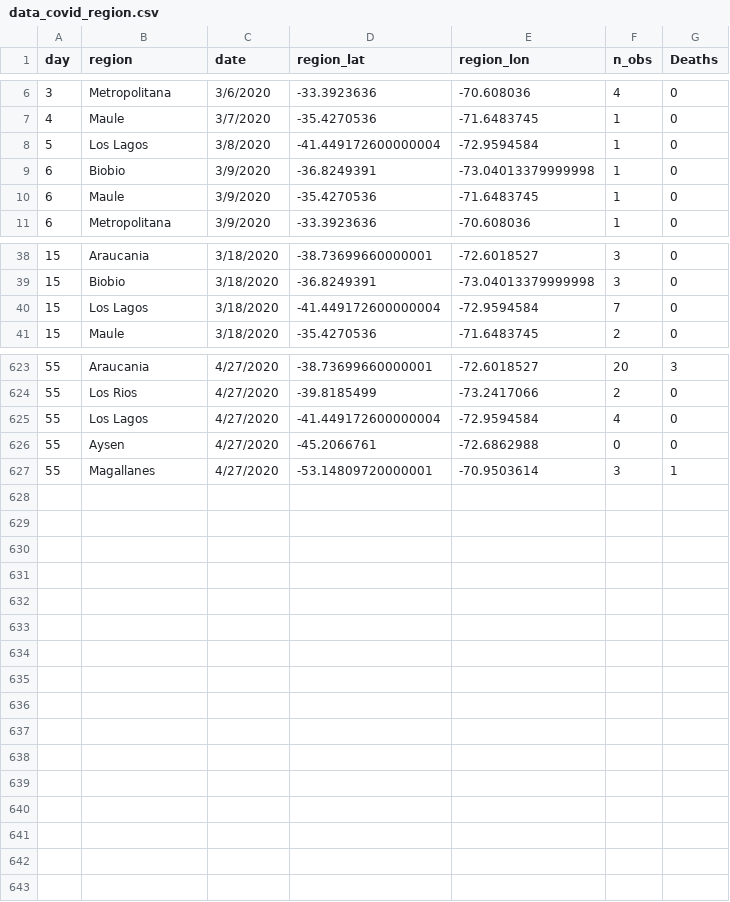
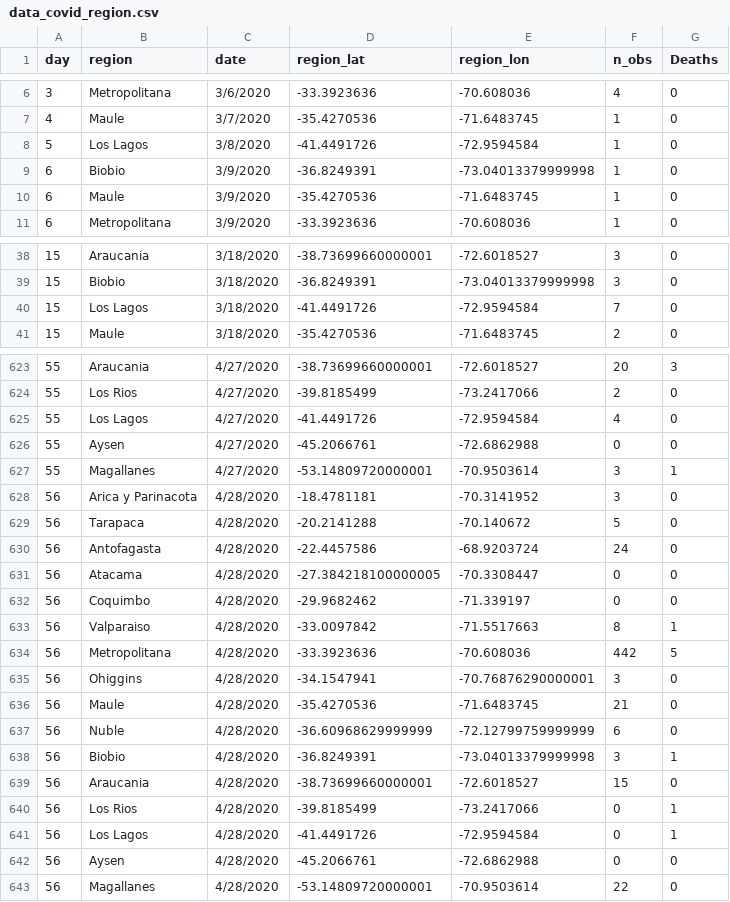
Before and after one commit to maibennett/code, a CSV file: covid/data/data_covid_region.csv, drawn as a sheet; only a part is shown, gaps mark what is left out; the diff covers the shown part only.

```diff
--- a/covid/data/data_covid_region.csv
+++ b/covid/data/data_covid_region.csv
@@ -7,3 +7,3 @@ day,region,date,region_lat,region_lon,n_obs,Deaths
 4,Maule,3/7/2020,-35.4270536,-71.6483745,1,0
-5,Los Lagos,3/8/2020,-41.449172600000004,-72.9594584,1,0
+5,Los Lagos,3/8/2020,-41.4491726,-72.9594584,1,0
 6,Biobio,3/9/2020,-36.8249391,-73.04013379999998,1,0
@@ -39,3 +39,3 @@ day,region,date,region_lat,region_lon,n_obs,Deaths
 15,Biobio,3/18/2020,-36.8249391,-73.04013379999998,3,0
-15,Los Lagos,3/18/2020,-41.449172600000004,-72.9594584,7,0
+15,Los Lagos,3/18/2020,-41.4491726,-72.9594584,7,0
 15,Maule,3/18/2020,-35.4270536,-71.6483745,2,0
@@ -624,4 +624,20 @@ day,region,date,region_lat,region_lon,n_obs,Deaths
 55,Los Rios,4/27/2020,-39.8185499,-73.2417066,2,0
-55,Los Lagos,4/27/2020,-41.449172600000004,-72.9594584,4,0
+55,Los Lagos,4/27/2020,-41.4491726,-72.9594584,4,0
 55,Aysen,4/27/2020,-45.2066761,-72.6862988,0,0
 55,Magallanes,4/27/2020,-53.14809720000001,-70.9503614,3,1
+56,Arica y Parinacota,4/28/2020,-18.4781181,-70.3141952,3,0
+56,Tarapaca,4/28/2020,-20.2141288,-70.140672,5,0
+56,Antofagasta,4/28/2020,-22.4457586,-68.9203724,24,0
+56,Atacama,4/28/2020,-27.384218100000005,-70.3308447,0,0
+56,Coquimbo,4/28/2020,-29.9682462,-71.339197,0,0
+56,Valparaiso,4/28/2020,-33.0097842,-71.5517663,8,1
+56,Metropolitana,4/28/2020,-33.3923636,-70.608036,442,5
+56,Ohiggins,4/28/2020,-34.1547941,-70.76876290000001,3,0
+56,Maule,4/28/2020,-35.4270536,-71.6483745,21,0
+56,Nuble,4/28/2020,-36.60968629999999,-72.12799759999999,6,0
+56,Biobio,4/28/2020,-36.8249391,-73.04013379999998,3,1
+56,Araucania,4/28/2020,-38.73699660000001,-72.6018527,15,0
+56,Los Rios,4/28/2020,-39.8185499,-73.2417066,0,1
+56,Los Lagos,4/28/2020,-41.4491726,-72.9594584,0,1
+56,Aysen,4/28/2020,-45.2066761,-72.6862988,0,0
+56,Magallanes,4/28/2020,-53.14809720000001,-70.9503614,22,0
```
Also changed, not shown: 39 edited cells elsewhere in this file, covid/data/hospitalized.csv, covid/data/recovered.csv, 2 other files.
